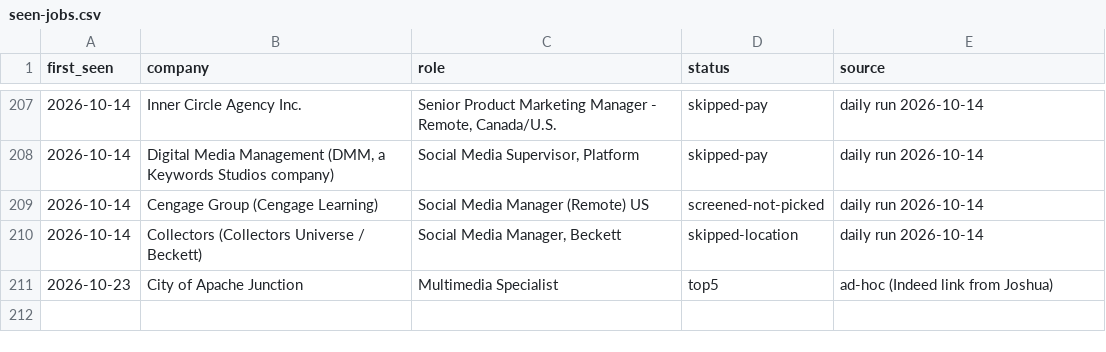
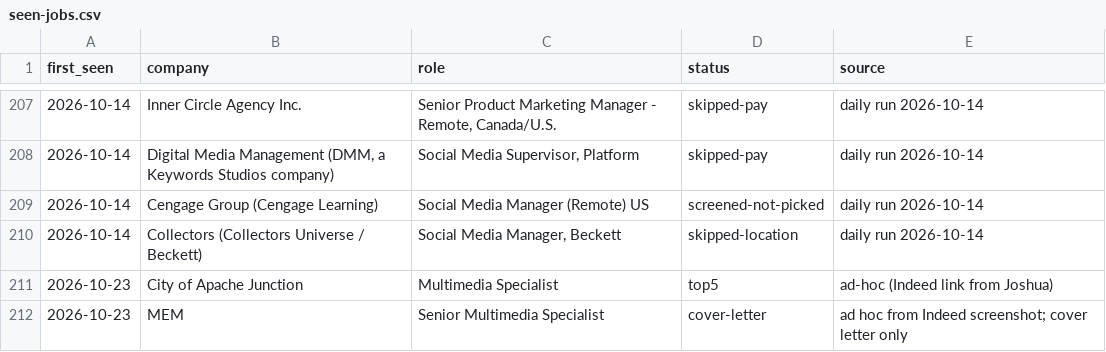
Before and after one commit to jchappellmedia/hydration-tracker, a CSV file: Job Hunt 2026/_system/seen-jobs.csv, drawn as a sheet; only a part is shown, gaps mark what is left out; the diff names each change by its address in the sheet, - before the commit and + after, or states it on an @@ line.

```diff
--- a/Job Hunt 2026/_system/seen-jobs.csv
+++ b/Job Hunt 2026/_system/seen-jobs.csv
+row 212: 2026-10-23 | MEM | Senior Multimedia Specialist | cover-letter | ad hoc from Indeed screenshot; cover letter only
```
Also changed, not shown: applications/_tracker.csv, 4 other files.
